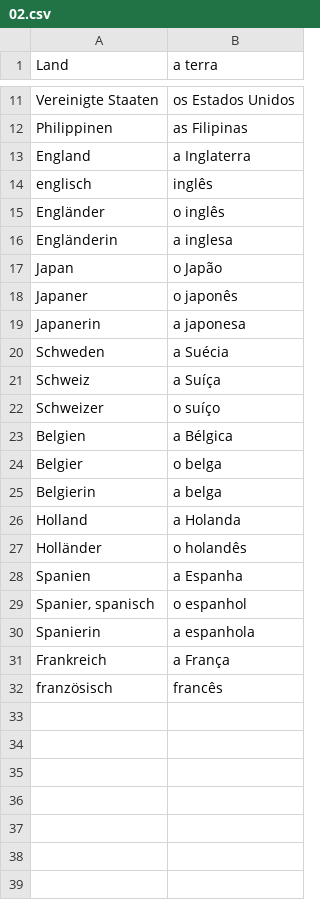
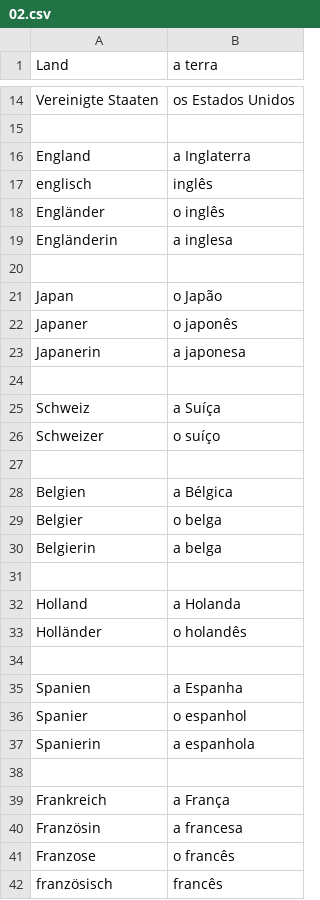
Before and after one commit to michael-hartmann/portuguese, a CSV file: 02.csv, drawn as a sheet; only a part is shown, gaps mark what is left out; addresses are those after the commit; the diff covers the shown part only; the diff names each change by its address in the sheet, - before the commit and + after, or states it on an @@ line.

```diff
--- a/02.csv
+++ b/02.csv
-row 15: Philippinen | as Filipinas
+row 15: (empty)
+row 20: (empty)
-row 24: Schweden | a Suécia
+row 24: (empty)
+row 27: (empty)
+row 31: (empty)
+row 34: (empty)
-A36 (Land): Spanier, spanisch
+A36 (Land): Spanier
+row 38: (empty)
+row 40: Französin | a francesa
+row 41: Franzose | o francês
```
Also changed, not shown: 3 added rows and 1 edited cell elsewhere in this file, 03.csv, 08.csv, 1 other file.
